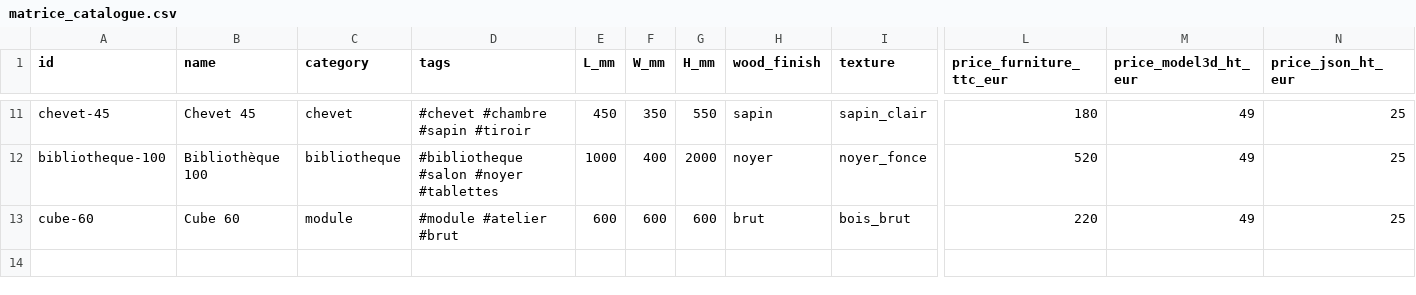
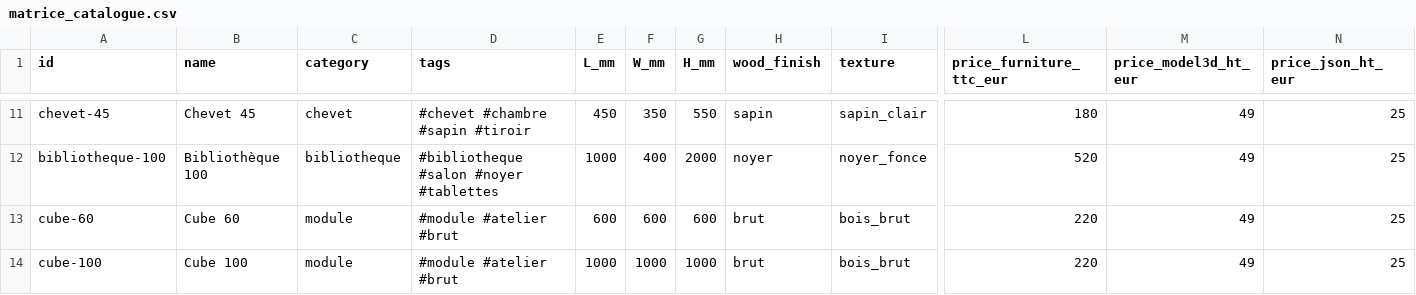
Before and after one commit to Erwin67000/WEB, a CSV file: public/structure/08_bibliotheque/models/boutique/matrice_catalogue.csv, drawn as a sheet; only a part is shown, gaps mark what is left out; rows hold the shown columns only; the diff names each change by its address in the sheet, - before the commit and + after, or states it on an @@ line.

```diff
--- a/public/structure/08_bibliotheque/models/boutique/matrice_catalogue.csv
+++ b/public/structure/08_bibliotheque/models/boutique/matrice_catalogue.csv
+row 14: cube-100 | Cube 100 | module | #module #atelier #brut | 1000 | 1000 | 1000 | brut | bois_brut | 220 | 49 | 25
```
Also changed, not shown: public/catalogue/matrice_catalogue.csv, 8 other files.
